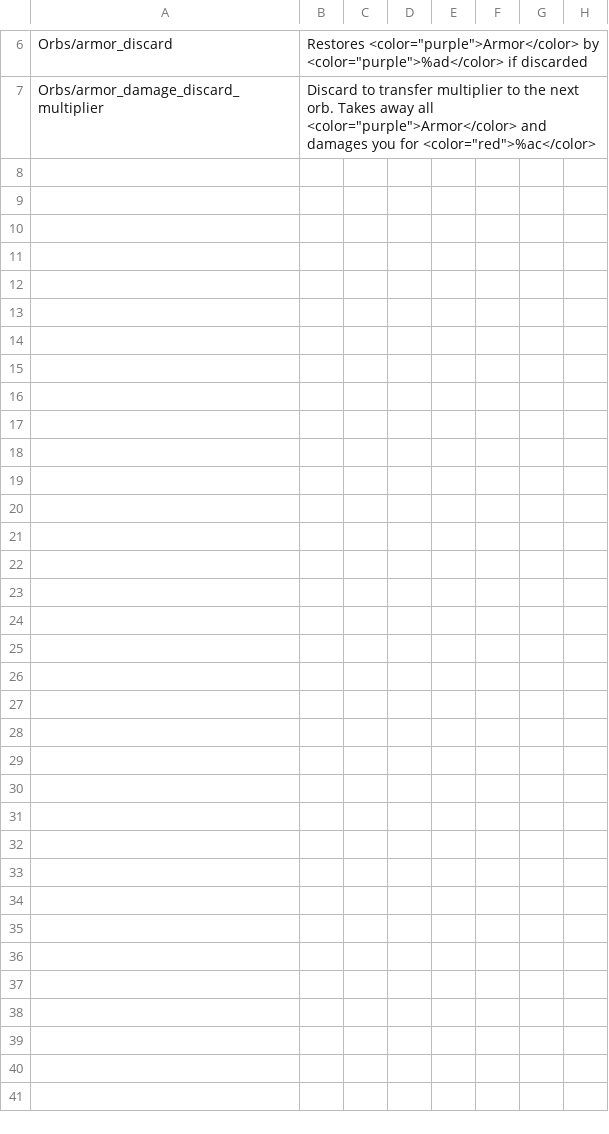
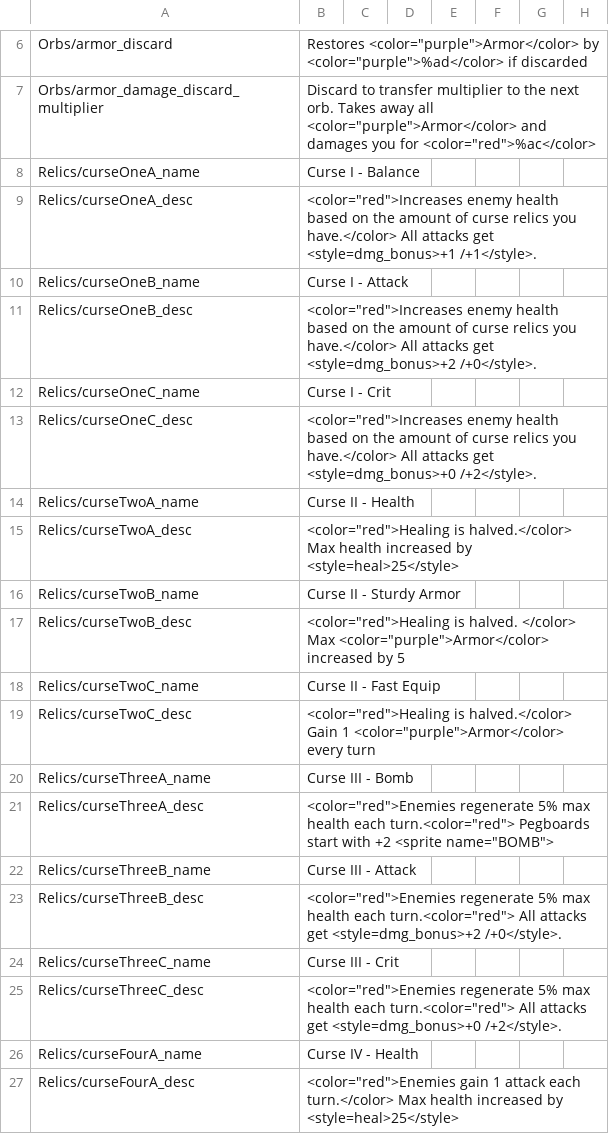
Before and after one commit to ruiner189/Promethium, a TSV file: Resources/Localization.tsv, drawn as a sheet; only a part is shown, gaps mark what is left out; rows hold the shown columns only; the diff covers the shown part only; the diff names each change by its address in the sheet, - before the commit and + after, or states it on an @@ line.

Commit message:
Added Curse Runs

```diff
--- a/Resources/Localization.tsv
+++ b/Resources/Localization.tsv
+row 8: Relics/curseOneA_name | Curse I - Balance
+row 9: Relics/curseOneA_desc | <color="red">Increases enemy health based on the amount of curse relics you have.</color> All attacks get <style=dmg_bonus>+1 /+1</style>.
+row 10: Relics/curseOneB_name | Curse I - Attack
+row 11: Relics/curseOneB_desc | <color="red">Increases enemy health based on the amount of curse relics you have.</color> All attacks get <style=dmg_bonus>+2 /+0</style>.
+row 12: Relics/curseOneC_name | Curse I - Crit
+row 13: Relics/curseOneC_desc | <color="red">Increases enemy health based on the amount of curse relics you have.</color> All attacks get <style=dmg_bonus>+0 /+2</style>.
+row 14: Relics/curseTwoA_name | Curse II - Health
+row 15: Relics/curseTwoA_desc | <color="red">Healing is halved.</color> Max health increased by <style=heal>25</style>
+row 16: Relics/curseTwoB_name | Curse II - Sturdy Armor
+row 17: Relics/curseTwoB_desc | <color="red">Healing is halved. </color> Max <color="purple">Armor</color> increased by 5
+row 18: Relics/curseTwoC_name | Curse II - Fast Equip
+row 19: Relics/curseTwoC_desc | <color="red">Healing is halved.</color> Gain 1 <color="purple">Armor</color> every turn
+row 20: Relics/curseThreeA_name | Curse III - Bomb
+row 21: Relics/curseThreeA_desc | <color="red">Enemies regenerate 5% max health each turn.<color="red"> Pegboards start with +2 <sprite name="BOMB">
+row 22: Relics/curseThreeB_name | Curse III - Attack
+row 23: Relics/curseThreeB_desc | <color="red">Enemies regenerate 5% max health each turn.<color="red"> All attacks get <style=dmg_bonus>+2 /+0</style>.
+row 24: Relics/curseThreeC_name | Curse III - Crit
+row 25: Relics/curseThreeC_desc | <color="red">Enemies regenerate 5% max health each turn.<color="red"> All attacks get <style=dmg_bonus>+0 /+2</style>.
+row 26: Relics/curseFourA_name | Curse IV - Health
+row 27: Relics/curseFourA_desc | <color="red">Enemies gain 1 attack each turn.</color> Max health increased by <style=heal>25</style>
```
Also changed, not shown: 10 added rows elsewhere in this file, 25 other files.
